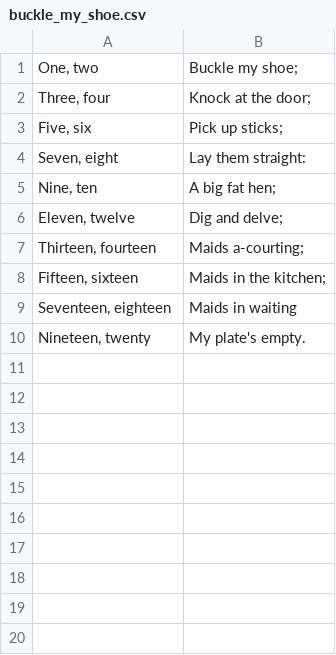
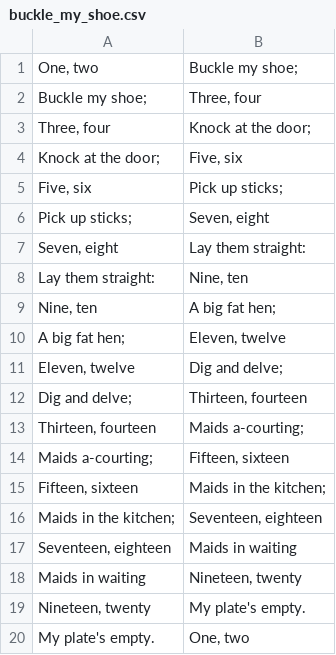
Before and after one commit to szabolcsjaray/dyngraph, a CSV file: example_edge_lists/buckle_my_shoe.csv (was example_edge_lists/unsupported/buckle_my_shoe.csv), drawn as a sheet.

```diff
--- a/example_edge_lists/unsupported/buckle_my_shoe.csv
+++ b/example_edge_lists/buckle_my_shoe.csv
@@ -1,10 +1,20 @@
 "One, two","Buckle my shoe;"
+"Buckle my shoe;","Three, four"
 "Three, four","Knock at the door;"
+"Knock at the door;","Five, six"
 "Five, six","Pick up sticks;"
+"Pick up sticks;","Seven, eight"
 "Seven, eight","Lay them straight:"
+"Lay them straight:","Nine, ten"
 "Nine, ten","A big fat hen;"
+"A big fat hen;","Eleven, twelve"
 "Eleven, twelve","Dig and delve;"
+"Dig and delve;","Thirteen, fourteen"
 "Thirteen, fourteen","Maids a-courting;"
+"Maids a-courting;","Fifteen, sixteen"
 "Fifteen, sixteen","Maids in the kitchen;"
+"Maids in the kitchen;","Seventeen, eighteen"
 "Seventeen, eighteen","Maids in waiting"
+"Maids in waiting","Nineteen, twenty"
 "Nineteen, twenty","My plate's empty."
+"My plate's empty.","One, two"
```
Also changed, not shown: 8 other files.
